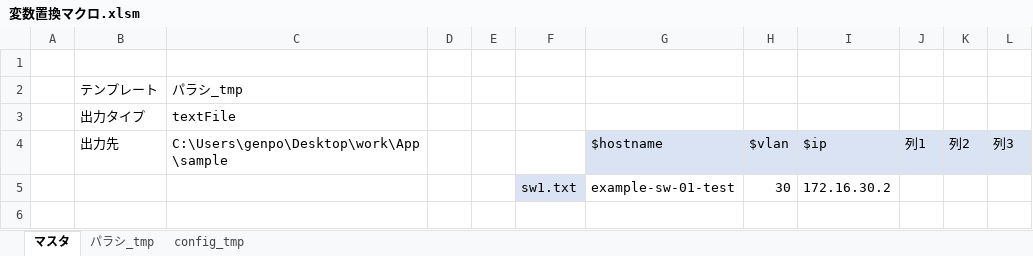
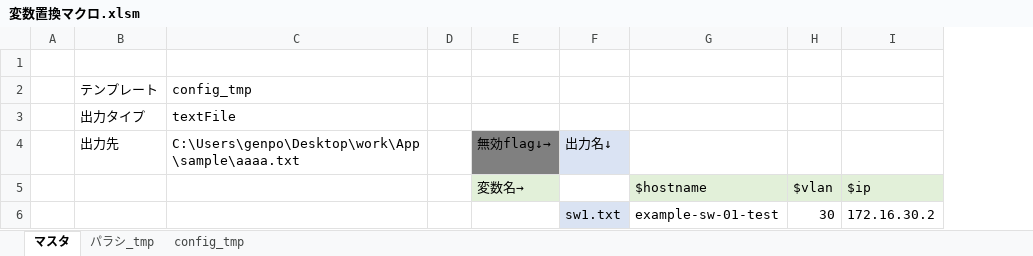
Before and after one commit to kou72/excel-var, an Excel workbook: 変数置換マクロ.xlsm, sheet マスタ, drawn as a sheet; values as stored, in another font and other column widths than the file's, no borders; charts and pictures and table styles not drawn; removed rows and columns are numbered as before the commit, all else as after; the diff names each change by its address in the sheet, - before the commit and + after, or states it on an @@ line.

Commit message:
sw1.txtファイルを新規作成、VBAのコードを修正、Excelファイルの変更があったことを示す
sw1.txt
- Ciscoスイッチの初期設定を記述したファイルを新規作成

Module1.bas
- CreateAndModifySheetsFromVarList関数内で、ファイルパスを取得するための処理を追加
- CheckFilePath関数を追加し、出力先がExcelファイルの場合はファイルが存在するかチェックする処理を追加
- ProcessAsWorksheet関数内で、出力先のExcelファイルを指定するための処理を修正
- WorksheetExists関数を追加し、指定した名前のワークシートが存在するかチェックする処理を追加

"あるExcelファイル.xlsm"
- Excelファイルに変更があったことを示すため、バイナリファイルとして差分を表示

```diff
--- a/変数置換マクロ.xlsm (sheet マスタ)
+++ b/変数置換マクロ.xlsm (sheet マスタ)
-column E, empty
+column E, row 5: 変数名→
-column J, row 4: 列1
-column K, row 4: 列2
-column L, row 4: 列3
-C2: パラシ_tmp
+C2: config_tmp
+row 4:  | 出力先 | C:\Users\genpo\Desktop\work\App\sample\aaaa.txt |  | 無効flag↓→ | 出力名↓
-B5: 出力先
+B5: (empty)
-C5: C:\Users\genpo\Desktop\work\App\sample
+C5: (empty)
-G5:I5 fill: #DAE3F3
+G5:I5 fill: #E2F0D9
```
Also changed, not shown: charts or pictures, 2 other files.
